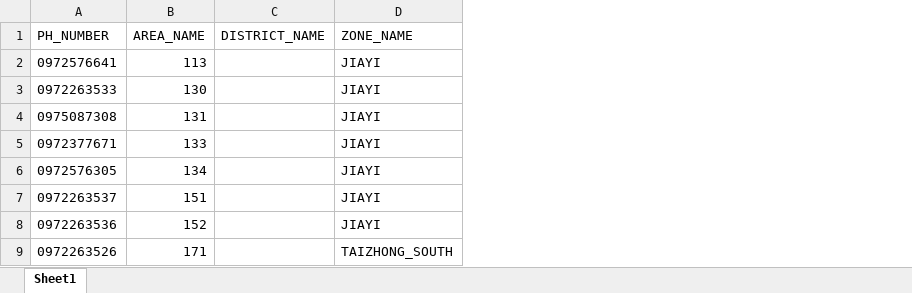
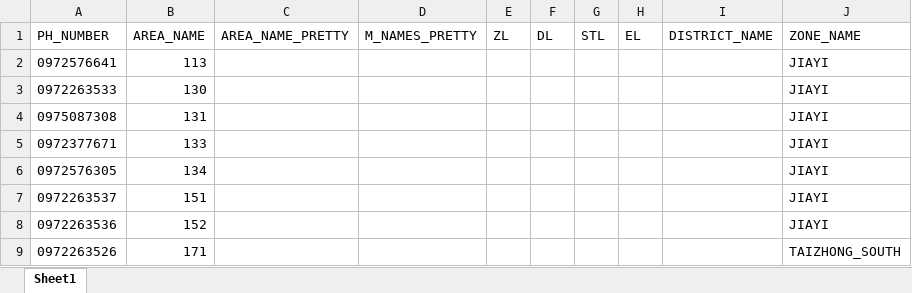
Before and after one commit to taiwantaipeimission/ARPS, an Excel workbook: config/phone_list.xlsx, sheet Sheet1, drawn as a sheet; only a part is shown; values as stored, in another font and other column widths than the file's, no borders; conditional formats not drawn; the diff names each change by its address in the sheet, - before the commit and + after, or states it on an @@ line.

```diff
--- a/config/phone_list.xlsx (sheet Sheet1)
+++ b/config/phone_list.xlsx (sheet Sheet1)
+column C (AREA_NAME_PRETTY), empty
+column D (M_NAMES_PRETTY), empty
+column E (ZL), empty
+column F (DL), empty
+column G (STL), empty
+column H (EL), empty
```
Also changed, not shown: 18 other files.
